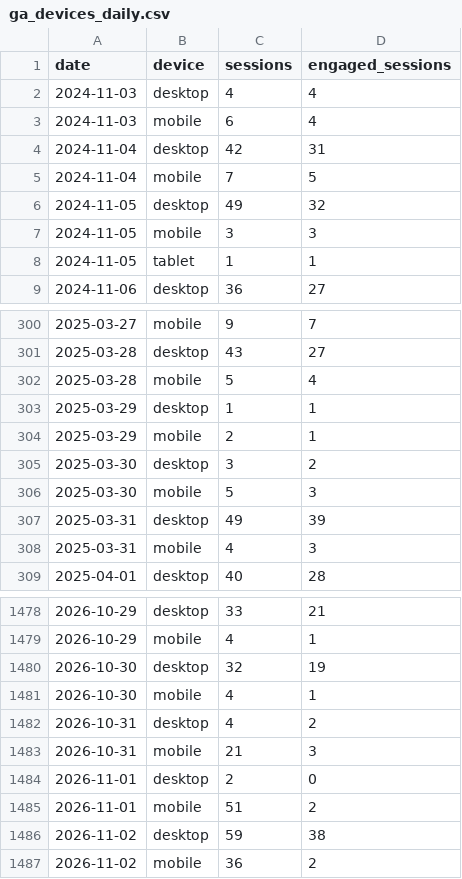
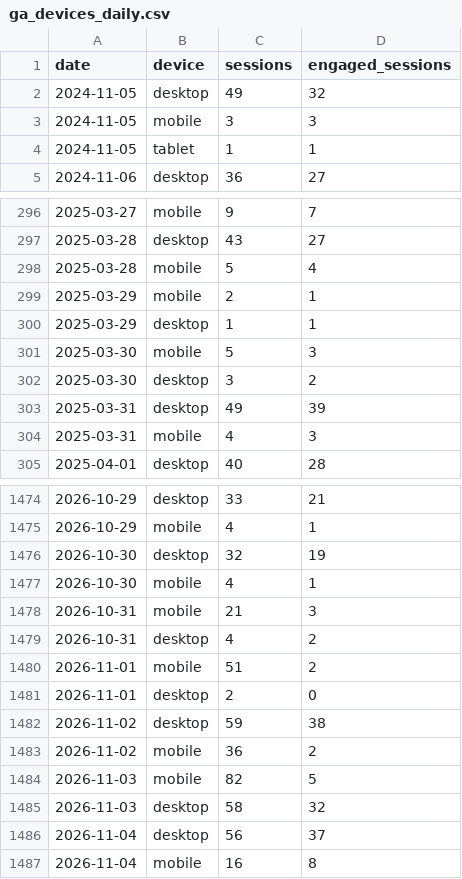
Before and after one commit to Logivey/webbstatistik, a CSV file: data/hilfa/ga_devices_daily.csv, drawn as a sheet; only a part is shown, gaps mark what is left out; the diff covers the shown part only.

```diff
--- a/data/hilfa/ga_devices_daily.csv
+++ b/data/hilfa/ga_devices_daily.csv
@@ -1,6 +1,2 @@
 date,device,sessions,engaged_sessions
-2024-11-03,desktop,4,4
-2024-11-03,mobile,6,4
-2024-11-04,desktop,42,31
-2024-11-04,mobile,7,5
 2024-11-05,desktop,49,32
@@ -302,6 +298,6 @@ date,device,sessions,engaged_sessions
 2025-03-28,mobile,5,4
+2025-03-29,mobile,2,1
 2025-03-29,desktop,1,1
-2025-03-29,mobile,2,1
+2025-03-30,mobile,5,3
 2025-03-30,desktop,3,2
-2025-03-30,mobile,5,3
 2025-03-31,desktop,49,39
@@ -1481,7 +1477,11 @@ date,device,sessions,engaged_sessions
 2026-10-30,mobile,4,1
+2026-10-31,mobile,21,3
 2026-10-31,desktop,4,2
-2026-10-31,mobile,21,3
+2026-11-01,mobile,51,2
 2026-11-01,desktop,2,0
-2026-11-01,mobile,51,2
 2026-11-02,desktop,59,38
 2026-11-02,mobile,36,2
+2026-11-03,mobile,82,5
+2026-11-03,desktop,58,32
+2026-11-04,desktop,56,37
+2026-11-04,mobile,16,8
```
Also changed, not shown: 107 moved rows elsewhere in this file, data/hilfa/ga_channels_daily.csv, data/hilfa/ga_events_daily.csv, 7 other files.
